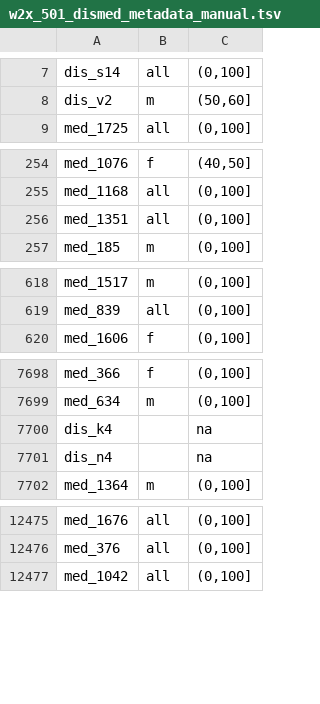
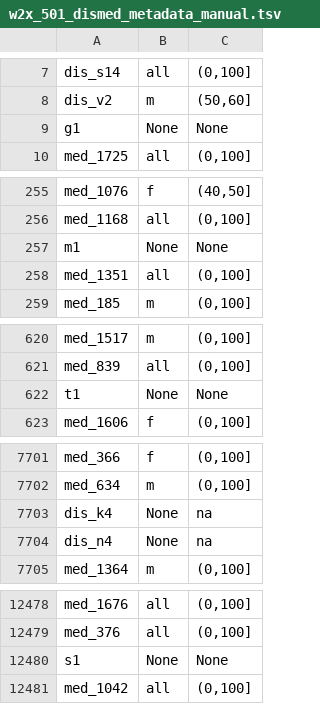
Before and after one commit to coursephd/PostgreSQL, a TSV file: DeepLearning/002-dismed-subgrp-w2v/w2x_501_dismed_metadata_manual.tsv, drawn as a sheet; only a part is shown, gaps mark what is left out; the diff covers the shown part only.

Commit message:
Update w2x_501_dismed_metadata_manual.tsv

```diff
--- a/DeepLearning/002-dismed-subgrp-w2v/w2x_501_dismed_metadata_manual.tsv
+++ b/DeepLearning/002-dismed-subgrp-w2v/w2x_501_dismed_metadata_manual.tsv
@@ -8,2 +8,3 @@ dis_s14	all	(0,100]
 dis_v2	m	(50,60]
+g1	None	None
 med_1725	all	(0,100]
@@ -255,2 +256,3 @@ med_1076	f	(40,50]
 med_1168	all	(0,100]
+m1	None	None
 med_1351	all	(0,100]
@@ -619,2 +621,3 @@ med_1517	m	(0,100]
 med_839	all	(0,100]
+t1	None	None
 med_1606	f	(0,100]
@@ -7699,4 +7702,4 @@ med_366	f	(0,100]
 med_634	m	(0,100]
-dis_k4		na
-dis_n4		na
+dis_k4	None	na
+dis_n4	None	na
 med_1364	m	(0,100]
@@ -12476,2 +12479,3 @@ med_1676	all	(0,100]
 med_376	all	(0,100]
+s1	None	None
 med_1042	all	(0,100]
```
Also changed, not shown: 9 edited cells elsewhere in this file.
